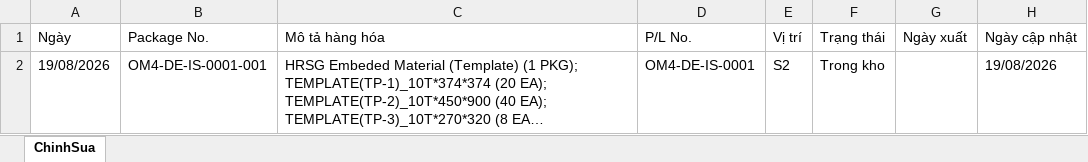
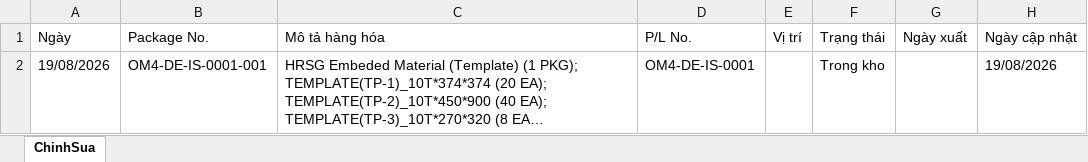
Before and after one commit to quocdaicm/tra-cuu-kien-hang, an Excel workbook: du-lieu/chinh-sua-tay.xlsx, sheet ChinhSua, drawn as a sheet; only a part is shown; long unchanged cells end in …; values as stored, in another font and other column widths than the file's, no borders; the diff names each change by its address in the sheet, - before the commit and + after, or states it on an @@ line.

Commit message:
Sửa kiện OM4-DE-IS-0001-001 qua web

```diff
--- a/du-lieu/chinh-sua-tay.xlsx (sheet ChinhSua)
+++ b/du-lieu/chinh-sua-tay.xlsx (sheet ChinhSua)
-E2 (Vị trí): S2
+E2 (Vị trí): (empty)
```
